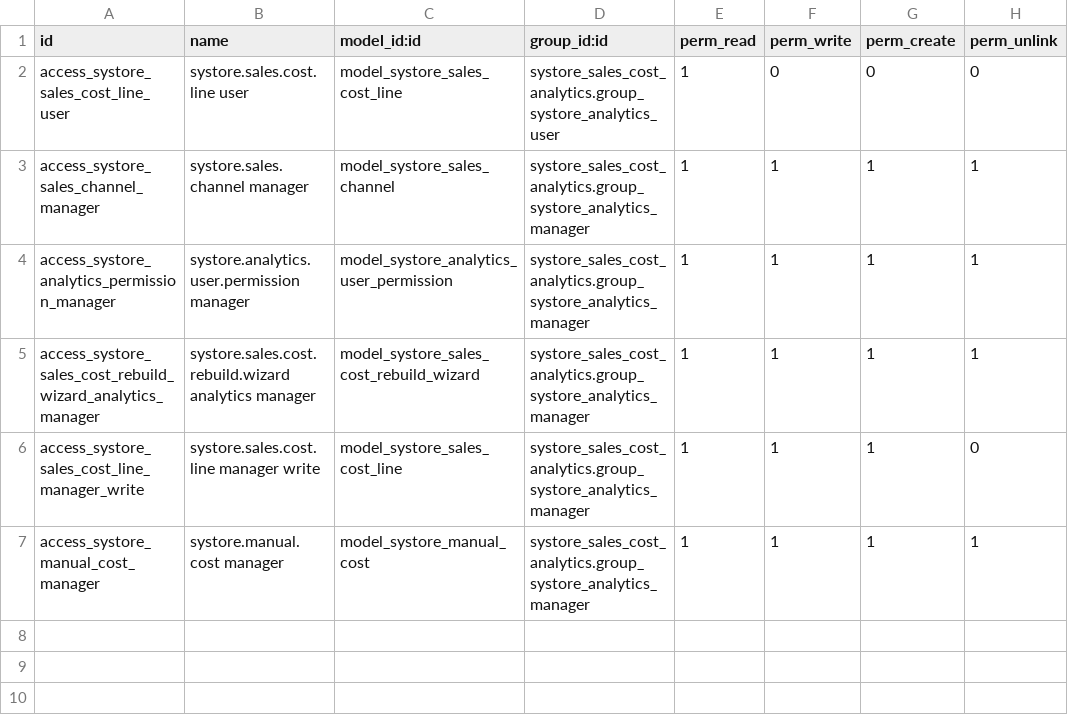
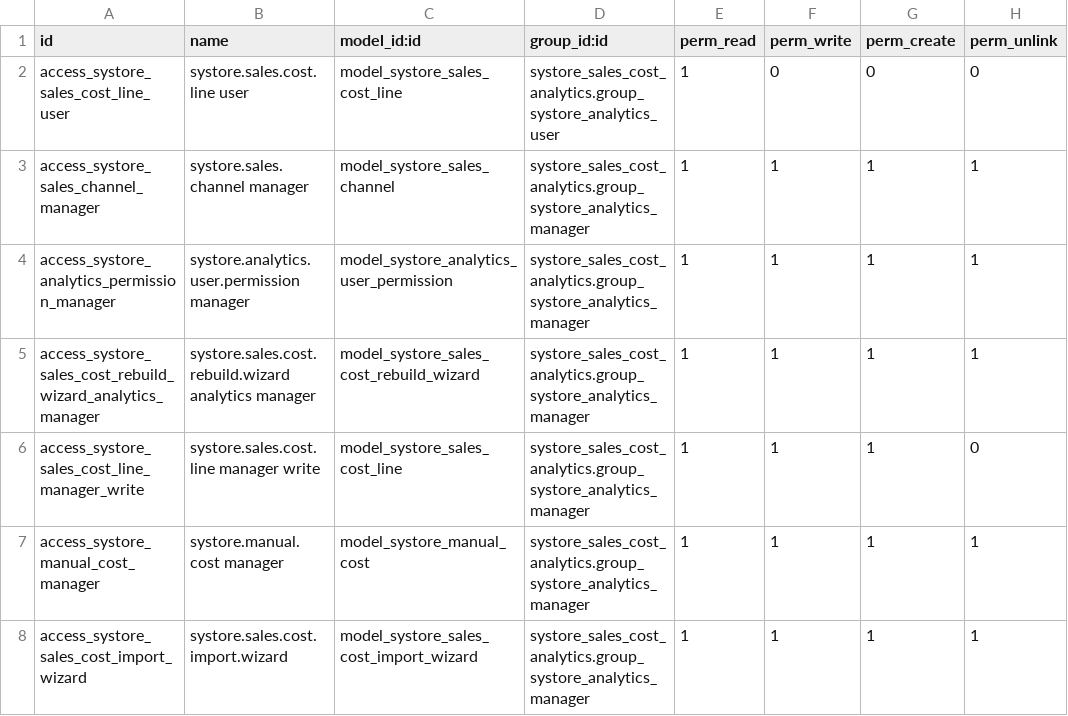
Before and after one commit to ErikLSantiago/Comercializadora-systore, a CSV file: systore_sales_cost_analytics/security/ir.model.access.csv, drawn as a sheet; the diff names each change by its address in the sheet, - before the commit and + after, or states it on an @@ line.

```diff
--- a/systore_sales_cost_analytics/security/ir.model.access.csv
+++ b/systore_sales_cost_analytics/security/ir.model.access.csv
+row 8: access_systore_sales_cost_import_wizard | systore.sales.cost.import.wizard | model_systore_sales_cost_import_wizard | systore_sales_cost_analytics.group_systore_analytics_manager | 1 | 1 | 1 | 1
```
Also changed, not shown: 6 other files.
